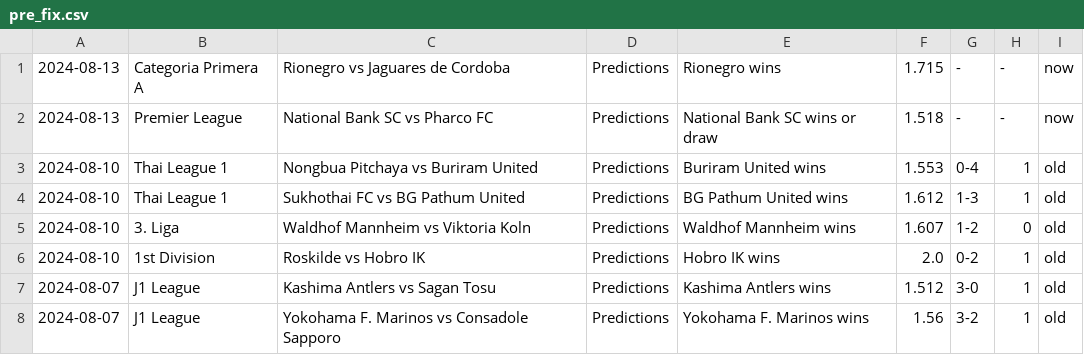
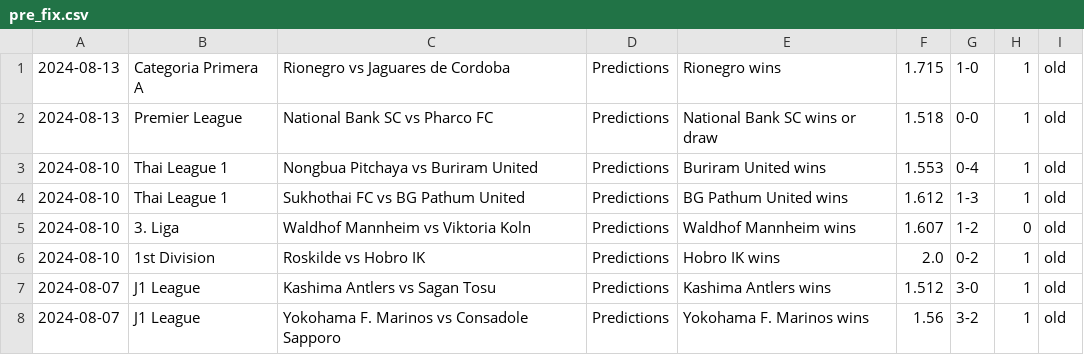
Before and after one commit to htetmyet/footytips, a CSV file: pre_fix.csv, drawn as a sheet; only a part is shown.

```diff
--- a/pre_fix.csv
+++ b/pre_fix.csv
@@ -1,3 +1,3 @@
-2024-08-13,Categoria Primera A,Rionegro vs Jaguares de Cordoba,Predictions,Rionegro wins,1.715,-,-,now
-2024-08-13,Premier League,National Bank SC vs Pharco FC,Predictions,National Bank SC wins or draw,1.518,-,-,now
+2024-08-13,Categoria Primera A,Rionegro vs Jaguares de Cordoba,Predictions,Rionegro wins,1.715,1-0,1,old
+2024-08-13,Premier League,National Bank SC vs Pharco FC,Predictions,National Bank SC wins or draw,1.518,0-0,1,old
 2024-08-10,Thai League 1,Nongbua Pitchaya vs Buriram United,Predictions,Buriram United wins,1.553,0-4,1,old
```
Also changed, not shown: free_fix.csv.
